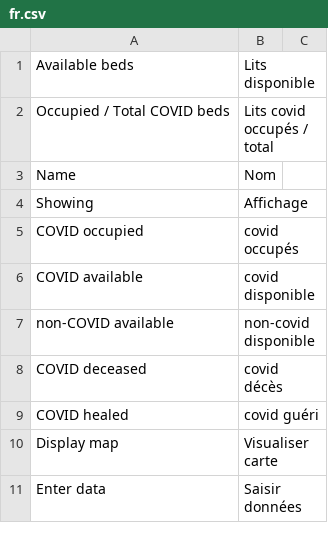
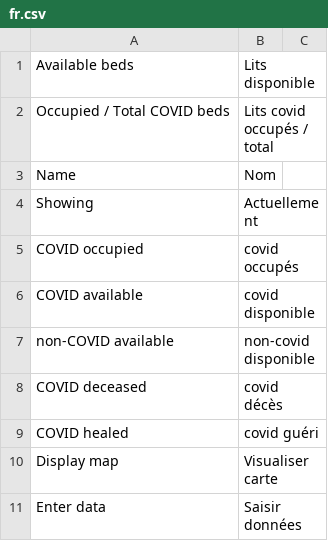
Before and after one commit to icubam/icubam, a CSV file: icubam/www/translations/fr.csv, drawn as a sheet; only a part is shown.

Commit message:
Clarify FR translation.

```diff
--- a/icubam/www/translations/fr.csv
+++ b/icubam/www/translations/fr.csv
@@ -3,3 +3,3 @@
 "Name","Nom"
-"Showing","Affichage"
+"Showing","Actuellement"
 "COVID occupied","covid occupés"
```
